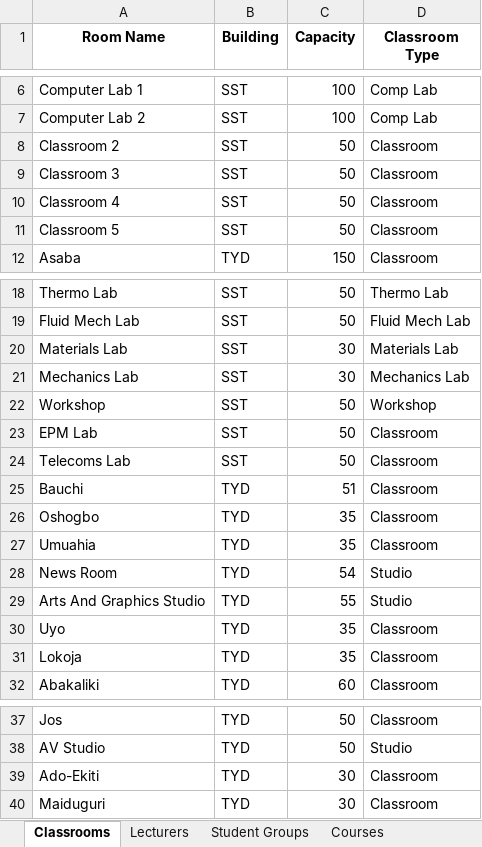
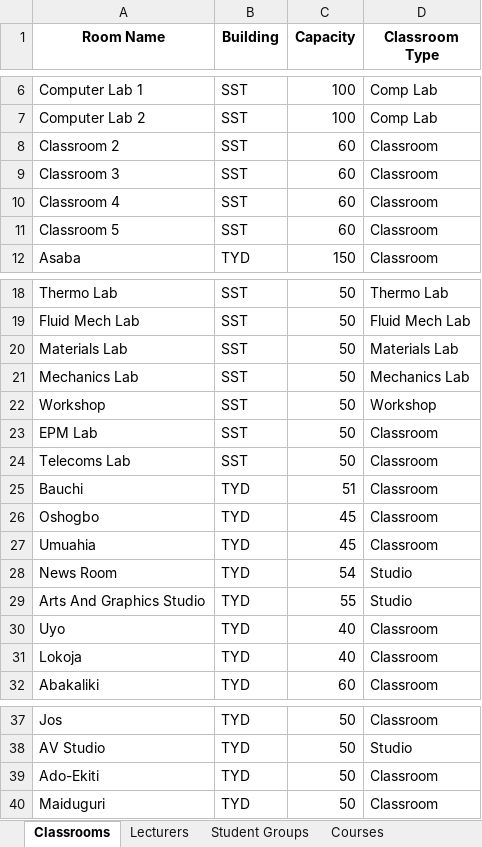
Before and after one commit to Elameen123/PAU_Timetable_Scheduler, an Excel workbook: data/Timetable_Input_Template.xlsx, sheet Classrooms, drawn as a sheet; only a part is shown, gaps mark what is left out; values as stored, in another font and other column widths than the file's, no borders; the diff covers the shown part only; the diff names each change by its address in the sheet, - before the commit and + after, or states it on an @@ line.

```diff
--- a/data/Timetable_Input_Template.xlsx (sheet Classrooms)
+++ b/data/Timetable_Input_Template.xlsx (sheet Classrooms)
-C8:C11 (Capacity): 50
+C8:C11 (Capacity): 60
-C20:C21 (Capacity): 30
+C20:C21 (Capacity): 50
-C26:C27 (Capacity): 35
+C26:C27 (Capacity): 45
-C30:C31 (Capacity): 35
+C30:C31 (Capacity): 40
-C39:C40 (Capacity): 30
+C39:C40 (Capacity): 50
```
Also changed, not shown: 1 edited cell elsewhere in this sheet, sheet Student Groups, 4 other files.
